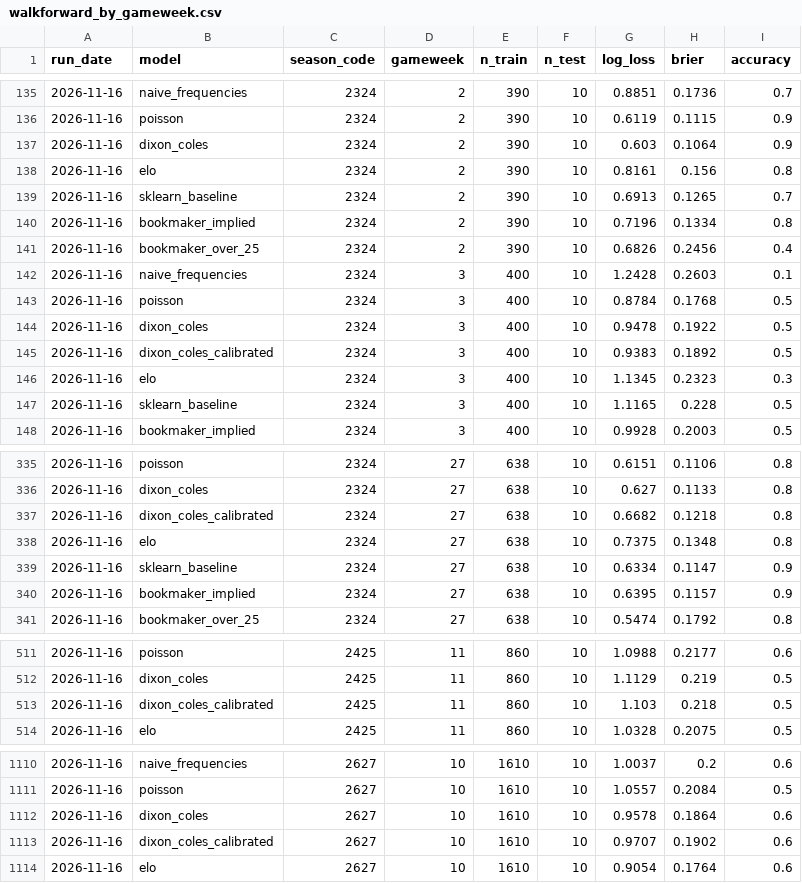
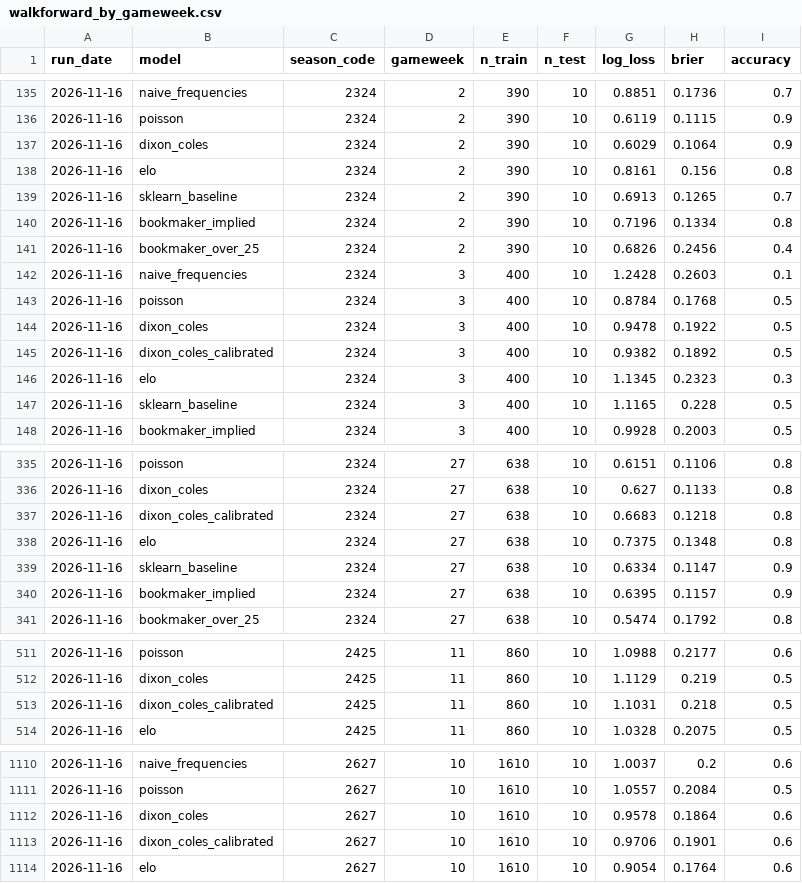
Before and after one commit to LeonardJennnings/premier-league-prediction-engine, a CSV file: results/walkforward_by_gameweek.csv, drawn as a sheet; only a part is shown, gaps mark what is left out; the diff covers the shown part only.

```diff
--- a/results/walkforward_by_gameweek.csv
+++ b/results/walkforward_by_gameweek.csv
@@ -136,3 +136,3 @@ run_date,model,season_code,gameweek,n_train,n_test,log_loss,brier,accuracy
 2026-11-16,poisson,2324,2,390,10,0.6119,0.1115,0.9
-2026-11-16,dixon_coles,2324,2,390,10,0.603,0.1064,0.9
+2026-11-16,dixon_coles,2324,2,390,10,0.6029,0.1064,0.9
 2026-11-16,elo,2324,2,390,10,0.8161,0.156,0.8
@@ -144,3 +144,3 @@ run_date,model,season_code,gameweek,n_train,n_test,log_loss,brier,accuracy
 2026-11-16,dixon_coles,2324,3,400,10,0.9478,0.1922,0.5
-2026-11-16,dixon_coles_calibrated,2324,3,400,10,0.9383,0.1892,0.5
+2026-11-16,dixon_coles_calibrated,2324,3,400,10,0.9382,0.1892,0.5
 2026-11-16,elo,2324,3,400,10,1.1345,0.2323,0.3
@@ -336,3 +336,3 @@ run_date,model,season_code,gameweek,n_train,n_test,log_loss,brier,accuracy
 2026-11-16,dixon_coles,2324,27,638,10,0.627,0.1133,0.8
-2026-11-16,dixon_coles_calibrated,2324,27,638,10,0.6682,0.1218,0.8
+2026-11-16,dixon_coles_calibrated,2324,27,638,10,0.6683,0.1218,0.8
 2026-11-16,elo,2324,27,638,10,0.7375,0.1348,0.8
@@ -512,3 +512,3 @@ run_date,model,season_code,gameweek,n_train,n_test,log_loss,brier,accuracy
 2026-11-16,dixon_coles,2425,11,860,10,1.1129,0.219,0.5
-2026-11-16,dixon_coles_calibrated,2425,11,860,10,1.103,0.218,0.5
+2026-11-16,dixon_coles_calibrated,2425,11,860,10,1.1031,0.218,0.5
 2026-11-16,elo,2425,11,860,10,1.0328,0.2075,0.5
@@ -1112,3 +1112,3 @@ run_date,model,season_code,gameweek,n_train,n_test,log_loss,brier,accuracy
 2026-11-16,dixon_coles,2627,10,1610,10,0.9578,0.1864,0.6
-2026-11-16,dixon_coles_calibrated,2627,10,1610,10,0.9707,0.1902,0.6
+2026-11-16,dixon_coles_calibrated,2627,10,1610,10,0.9706,0.1901,0.6
 2026-11-16,elo,2627,10,1610,10,0.9054,0.1764,0.6
```
Also changed, not shown: 13 edited cells elsewhere in this file, results/walkforward_summary.csv.
